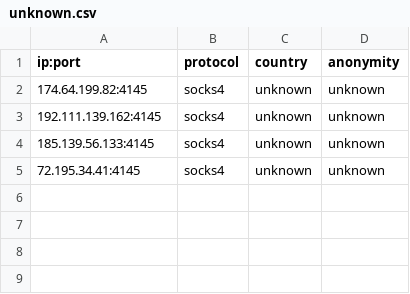
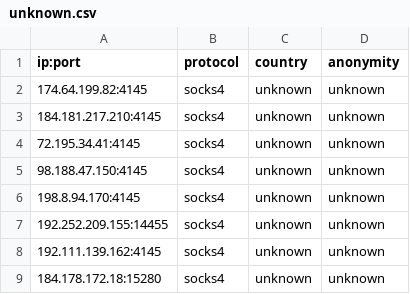
Before and after one commit to NoureddineRmila/daily-free-working-proxies, a CSV file: unknown.csv, drawn as a sheet.

```diff
--- a/unknown.csv
+++ b/unknown.csv
@@ -2,4 +2,8 @@ ip:port,protocol,country,anonymity
 174.64.199.82:4145,socks4,unknown,unknown
+184.181.217.210:4145,socks4,unknown,unknown
+72.195.34.41:4145,socks4,unknown,unknown
+98.188.47.150:4145,socks4,unknown,unknown
+198.8.94.170:4145,socks4,unknown,unknown
+192.252.209.155:14455,socks4,unknown,unknown
 192.111.139.162:4145,socks4,unknown,unknown
-185.139.56.133:4145,socks4,unknown,unknown
-72.195.34.41:4145,socks4,unknown,unknown
+184.178.172.18:15280,socks4,unknown,unknown
```
Also changed, not shown: United States.csv, all_proxies.csv, 17 other files.
